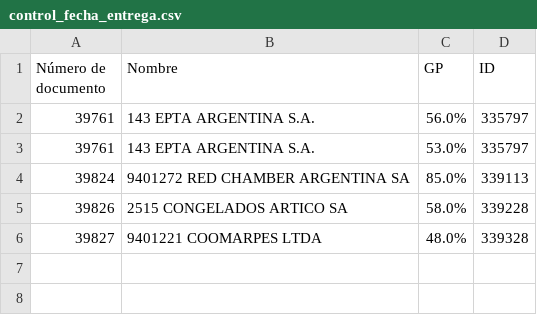
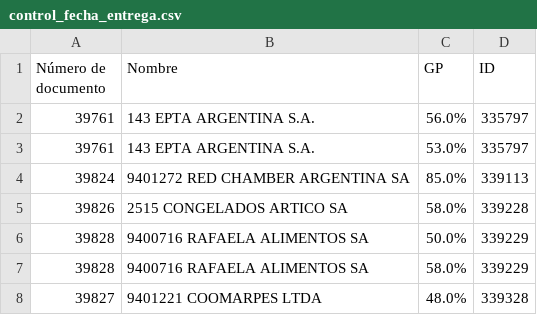
Before and after one commit to Castle-SA/segimiento.github.io, a CSV file: path/to/control_fecha_entrega.csv, drawn as a sheet; the diff names each change by its address in the sheet, - before the commit and + after, or states it on an @@ line.

```diff
--- a/path/to/control_fecha_entrega.csv
+++ b/path/to/control_fecha_entrega.csv
+row 6: 39828 | 9400716 RAFAELA ALIMENTOS SA | 50.0% | 339229
+row 7: 39828 | 9400716 RAFAELA ALIMENTOS SA | 58.0% | 339229
```
Also changed, not shown: 1 other file.
